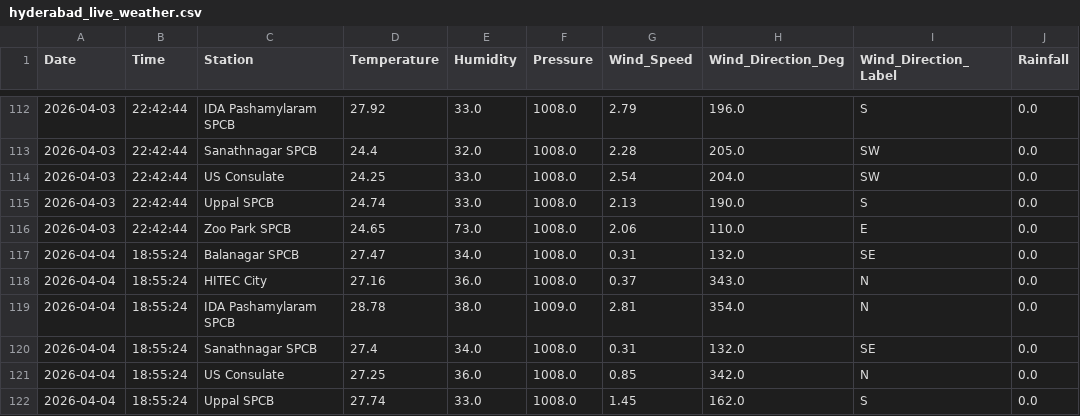
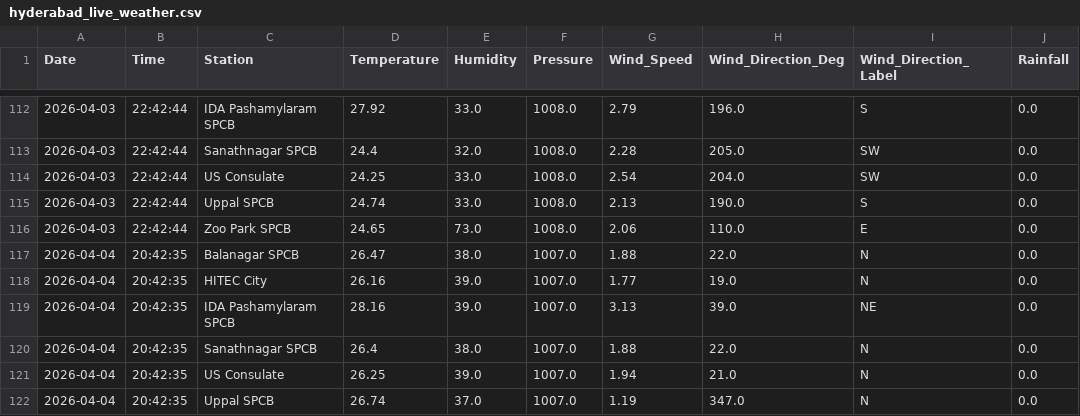
Before and after one commit to Rohan0639/aqi-prediction-ml, a CSV file: data/hyderabad_live_weather.csv, drawn as a sheet; only a part is shown, gaps mark what is left out; the diff covers the shown part only.

```diff
--- a/data/hyderabad_live_weather.csv
+++ b/data/hyderabad_live_weather.csv
@@ -116,7 +116,7 @@ Date,Time,Station,Temperature,Humidity,Pressure,Wind_Speed,Wind_Direction_Deg,Wi
 2026-04-03,22:42:44,Zoo Park SPCB,24.65,73.0,1008.0,2.06,110.0,E,0.0
-2026-04-04,18:55:24,Balanagar SPCB,27.47,34.0,1008.0,0.31,132.0,SE,0.0
-2026-04-04,18:55:24,HITEC City,27.16,36.0,1008.0,0.37,343.0,N,0.0
-2026-04-04,18:55:24,IDA Pashamylaram SPCB,28.78,38.0,1009.0,2.81,354.0,N,0.0
-2026-04-04,18:55:24,Sanathnagar SPCB,27.4,34.0,1008.0,0.31,132.0,SE,0.0
-2026-04-04,18:55:24,US Consulate,27.25,36.0,1008.0,0.85,342.0,N,0.0
-2026-04-04,18:55:24,Uppal SPCB,27.74,33.0,1008.0,1.45,162.0,S,0.0
+2026-04-04,20:42:35,Balanagar SPCB,26.47,38.0,1007.0,1.88,22.0,N,0.0
+2026-04-04,20:42:35,HITEC City,26.16,39.0,1007.0,1.77,19.0,N,0.0
+2026-04-04,20:42:35,IDA Pashamylaram SPCB,28.16,39.0,1007.0,3.13,39.0,NE,0.0
+2026-04-04,20:42:35,Sanathnagar SPCB,26.4,38.0,1007.0,1.88,22.0,N,0.0
+2026-04-04,20:42:35,US Consulate,26.25,39.0,1007.0,1.94,21.0,N,0.0
+2026-04-04,20:42:35,Uppal SPCB,26.74,37.0,1007.0,1.19,347.0,N,0.0
```
Also changed, not shown: 7 edited cells elsewhere in this file, data/live_aqi_dataset.csv.
